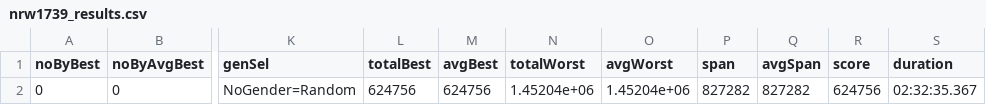
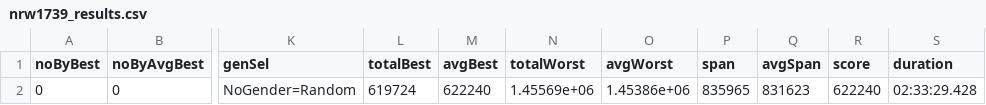
Before and after one commit to FilipMalczak/dsea, a CSV file: csv_results/nrw1739_results.csv, drawn as a sheet; only a part is shown, gaps mark what is left out; the diff names each change by its address in the sheet, - before the commit and + after, or states it on an @@ line.

```diff
--- a/csv_results/nrw1739_results.csv
+++ b/csv_results/nrw1739_results.csv
-L2 (totalBest): 624756
+L2 (totalBest): 619724
-M2 (avgBest): 624756
+M2 (avgBest): 622240
-N2 (totalWorst): 1.45204e+06
+N2 (totalWorst): 1.45569e+06
-O2 (avgWorst): 1.45204e+06
+O2 (avgWorst): 1.45386e+06
-P2 (span): 827282
+P2 (span): 835965
-Q2 (avgSpan): 827282
+Q2 (avgSpan): 831623
-R2 (score): 624756
+R2 (score): 622240
-S2 (duration): 02:32:35.367
+S2 (duration): 02:33:29.428
```
Also changed, not shown: csv_results/a280_results.csv, csv_results/ali535_results.csv, 7 other files.
